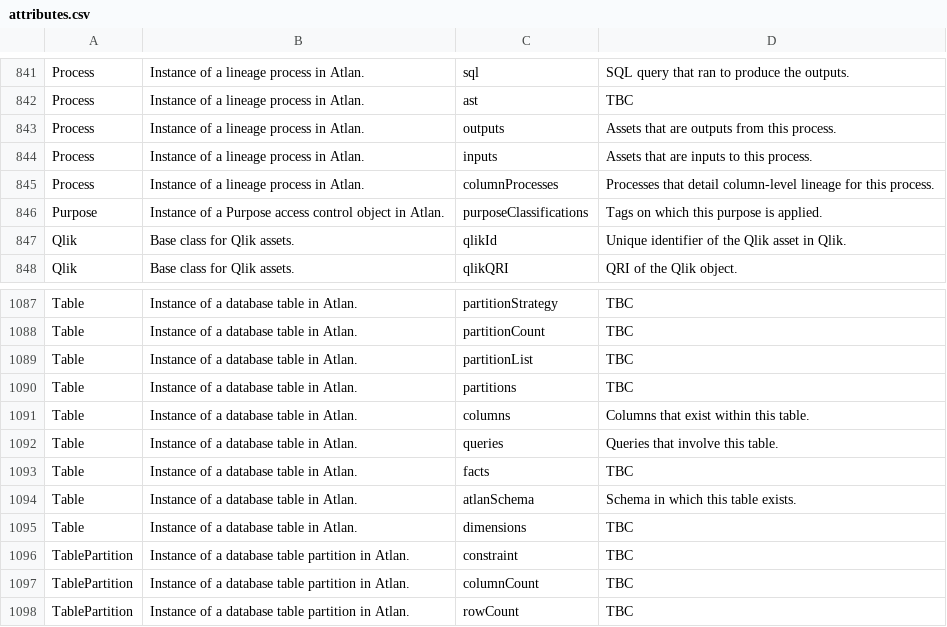
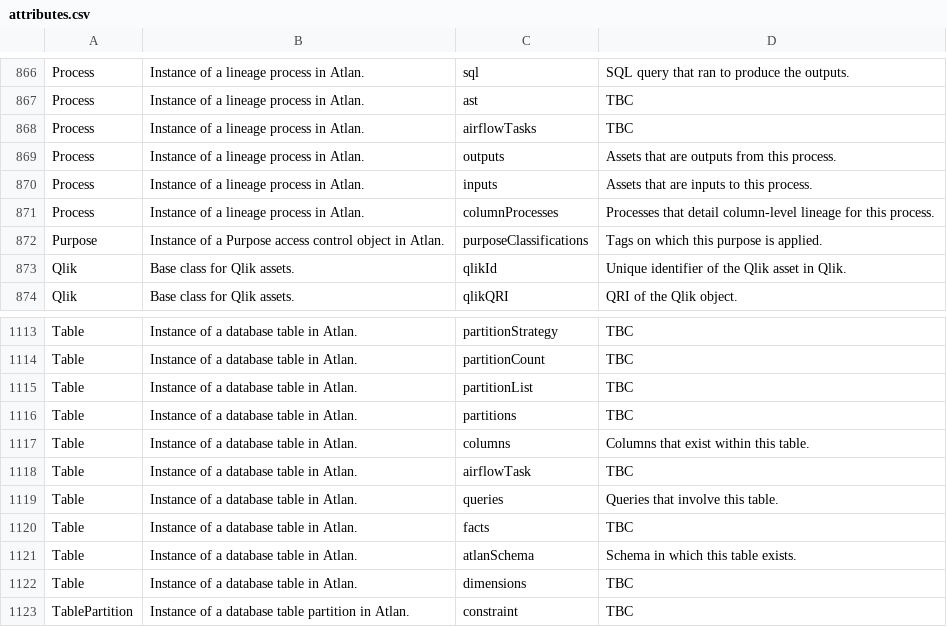
Before and after one commit to atlanhq/atlan-java, a CSV file: src/main/resources/attributes.csv, drawn as a sheet; only a part is shown, gaps mark what is left out; the shorter side is filled out with more unchanged rows; the diff covers the shown part only; the diff names each change by its address in the sheet, - before the commit and + after, or states it on an @@ line.

Commit message:
Adds Airflow model and changes GlossaryCategory.findByName() return value to a list
Signed-off-by: Christopher Grote <cmgrote@users.noreply.github.com>

```diff
--- a/src/main/resources/attributes.csv
+++ b/src/main/resources/attributes.csv
+row 868: Process | Instance of a lineage process in Atlan. | airflowTasks | TBC
+row 1118: Table | Instance of a database table in Atlan. | airflowTask | TBC
```
Also changed, not shown: 25 added rows elsewhere in this file.
